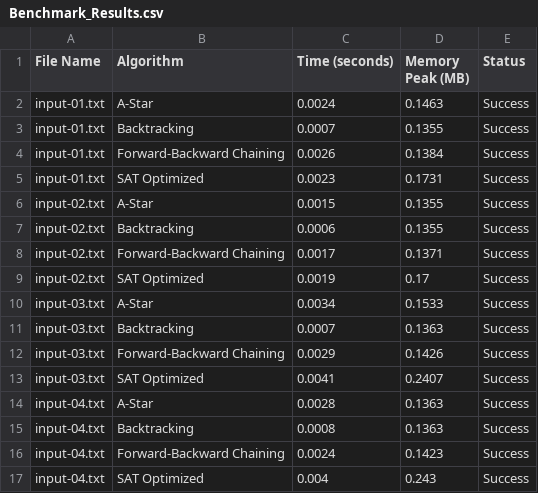
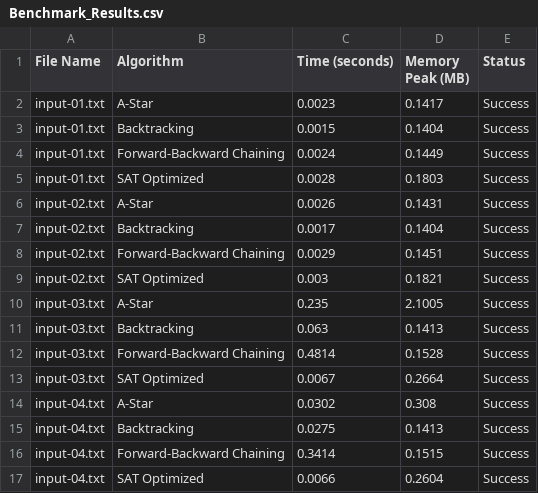
Before and after one commit to whelxi/AI-project-2-Futoshiki, a CSV file: Source/Benchmark_Results.csv, drawn as a sheet; only a part is shown; the diff covers the shown part only.

```diff
--- a/Source/Benchmark_Results.csv
+++ b/Source/Benchmark_Results.csv
@@ -1,17 +1,17 @@
 File Name,Algorithm,Time (seconds),Memory Peak (MB),Status
-input-01.txt,A-Star,0.0024,0.1463,Success
-input-01.txt,Backtracking,0.0007,0.1355,Success
-input-01.txt,Forward-Backward Chaining,0.0026,0.1384,Success
-input-01.txt,SAT Optimized,0.0023,0.1731,Success
-input-02.txt,A-Star,0.0015,0.1355,Success
-input-02.txt,Backtracking,0.0006,0.1355,Success
-input-02.txt,Forward-Backward Chaining,0.0017,0.1371,Success
-input-02.txt,SAT Optimized,0.0019,0.17,Success
-input-03.txt,A-Star,0.0034,0.1533,Success
-input-03.txt,Backtracking,0.0007,0.1363,Success
-input-03.txt,Forward-Backward Chaining,0.0029,0.1426,Success
-input-03.txt,SAT Optimized,0.0041,0.2407,Success
-input-04.txt,A-Star,0.0028,0.1363,Success
-input-04.txt,Backtracking,0.0008,0.1363,Success
-input-04.txt,Forward-Backward Chaining,0.0024,0.1423,Success
-input-04.txt,SAT Optimized,0.004,0.243,Success
+input-01.txt,A-Star,0.0023,0.1417,Success
+input-01.txt,Backtracking,0.0015,0.1404,Success
+input-01.txt,Forward-Backward Chaining,0.0024,0.1449,Success
+input-01.txt,SAT Optimized,0.0028,0.1803,Success
+input-02.txt,A-Star,0.0026,0.1431,Success
+input-02.txt,Backtracking,0.0017,0.1404,Success
+input-02.txt,Forward-Backward Chaining,0.0029,0.1451,Success
+input-02.txt,SAT Optimized,0.003,0.1821,Success
+input-03.txt,A-Star,0.235,2.1005,Success
+input-03.txt,Backtracking,0.063,0.1413,Success
+input-03.txt,Forward-Backward Chaining,0.4814,0.1528,Success
+input-03.txt,SAT Optimized,0.0067,0.2664,Success
+input-04.txt,A-Star,0.0302,0.308,Success
+input-04.txt,Backtracking,0.0275,0.1413,Success
+input-04.txt,Forward-Backward Chaining,0.3414,0.1515,Success
+input-04.txt,SAT Optimized,0.0066,0.2604,Success
```
Also changed, not shown: 8 added rows and 54 edited cells elsewhere in this file, 54 other files.
